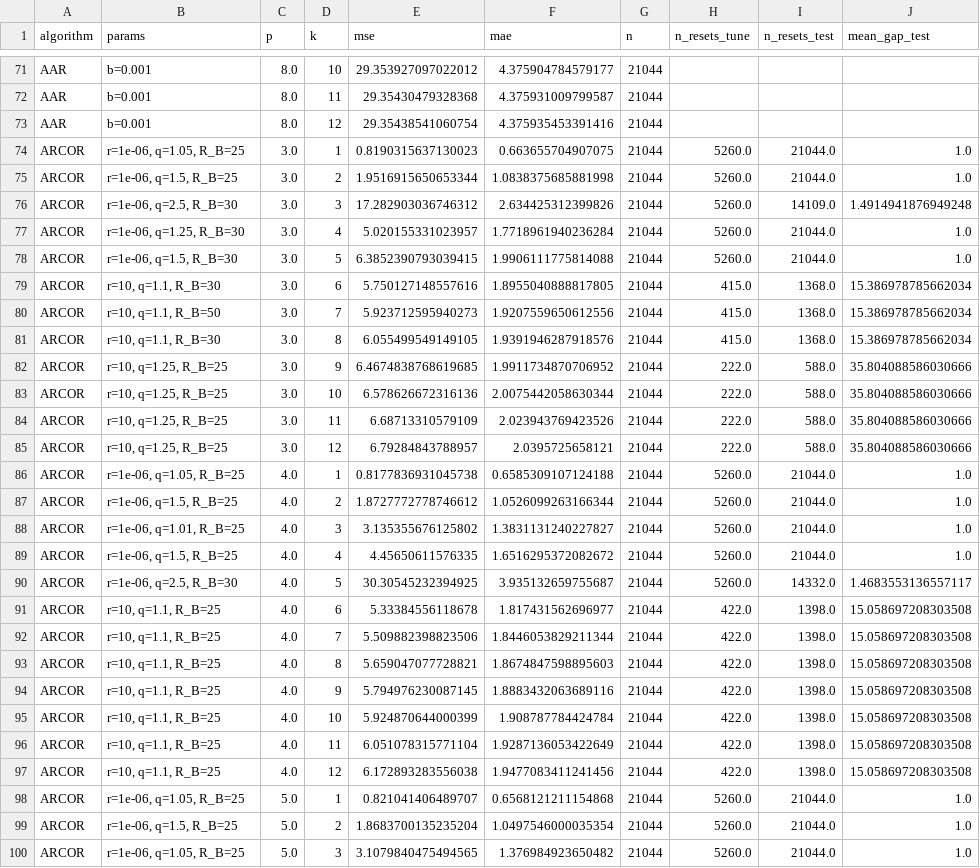
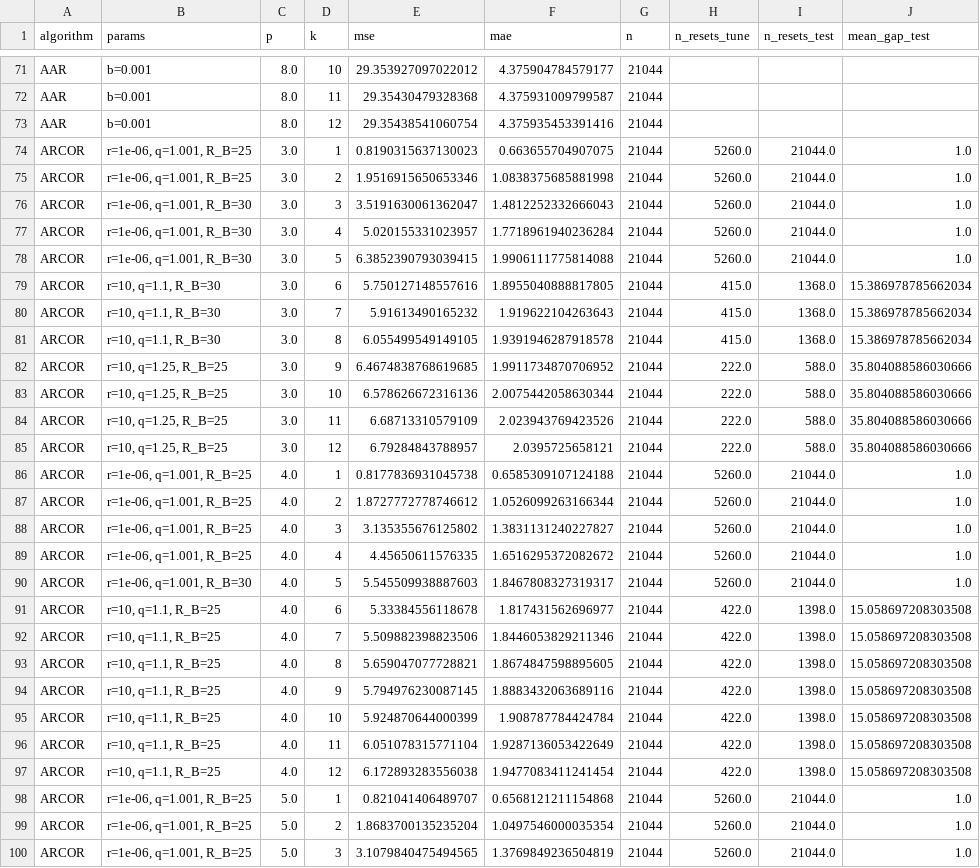
Before and after one commit to EmilyChoong/MATH30009-Online-Temperature-Forecasting, a CSV file: outputs/results.csv, drawn as a sheet; only a part is shown, gaps mark what is left out; the diff covers the shown part only.

Commit message:
ARCOR: deterministic tie-break in tuning; update results and figures

```diff
--- a/outputs/results.csv
+++ b/outputs/results.csv
@@ -73,10 +73,10 @@ AAR,b=0.001,8.0,11,29.35430479328368,4.375931009799587,21044,,,
 AAR,b=0.001,8.0,12,29.35438541060754,4.375935453391416,21044,,,
-ARCOR,"r=1e-06, q=1.05, R_B=25",3.0,1,0.8190315637130023,0.663655704907075,21044,5260.0,21044.0,1.0
-ARCOR,"r=1e-06, q=1.5, R_B=25",3.0,2,1.9516915650653344,1.0838375685881998,21044,5260.0,21044.0,1.0
-ARCOR,"r=1e-06, q=2.5, R_B=30",3.0,3,17.282903036746312,2.634425312399826,21044,5260.0,14109.0,1.4914941876949248
-ARCOR,"r=1e-06, q=1.25, R_B=30",3.0,4,5.020155331023957,1.7718961940236284,21044,5260.0,21044.0,1.0
-ARCOR,"r=1e-06, q=1.5, R_B=30",3.0,5,6.3852390793039415,1.9906111775814088,21044,5260.0,21044.0,1.0
+ARCOR,"r=1e-06, q=1.001, R_B=25",3.0,1,0.8190315637130023,0.663655704907075,21044,5260.0,21044.0,1.0
+ARCOR,"r=1e-06, q=1.001, R_B=25",3.0,2,1.9516915650653346,1.0838375685881998,21044,5260.0,21044.0,1.0
+ARCOR,"r=1e-06, q=1.001, R_B=30",3.0,3,3.5191630061362047,1.4812252332666043,21044,5260.0,21044.0,1.0
+ARCOR,"r=1e-06, q=1.001, R_B=30",3.0,4,5.020155331023957,1.7718961940236284,21044,5260.0,21044.0,1.0
+ARCOR,"r=1e-06, q=1.001, R_B=30",3.0,5,6.3852390793039415,1.9906111775814088,21044,5260.0,21044.0,1.0
 ARCOR,"r=10, q=1.1, R_B=30",3.0,6,5.750127148557616,1.8955040888817805,21044,415.0,1368.0,15.386978785662034
-ARCOR,"r=10, q=1.1, R_B=50",3.0,7,5.923712595940273,1.9207559650612556,21044,415.0,1368.0,15.386978785662034
-ARCOR,"r=10, q=1.1, R_B=30",3.0,8,6.055499549149105,1.9391946287918576,21044,415.0,1368.0,15.386978785662034
+ARCOR,"r=10, q=1.1, R_B=30",3.0,7,5.91613490165232,1.919622104263643,21044,415.0,1368.0,15.386978785662034
+ARCOR,"r=10, q=1.1, R_B=30",3.0,8,6.055499549149105,1.9391946287918578,21044,415.0,1368.0,15.386978785662034
 ARCOR,"r=10, q=1.25, R_B=25",3.0,9,6.4674838768619685,1.9911734870706952,21044,222.0,588.0,35.804088586030666
@@ -85,10 +85,10 @@ ARCOR,"r=10, q=1.25, R_B=25",3.0,11,6.68713310579109,2.023943769423526,21044,222
 ARCOR,"r=10, q=1.25, R_B=25",3.0,12,6.79284843788957,2.0395725658121,21044,222.0,588.0,35.804088586030666
-ARCOR,"r=1e-06, q=1.05, R_B=25",4.0,1,0.8177836931045738,0.6585309107124188,21044,5260.0,21044.0,1.0
-ARCOR,"r=1e-06, q=1.5, R_B=25",4.0,2,1.8727772778746612,1.0526099263166344,21044,5260.0,21044.0,1.0
-ARCOR,"r=1e-06, q=1.01, R_B=25",4.0,3,3.135355676125802,1.3831131240227827,21044,5260.0,21044.0,1.0
-ARCOR,"r=1e-06, q=1.5, R_B=25",4.0,4,4.45650611576335,1.6516295372082672,21044,5260.0,21044.0,1.0
-ARCOR,"r=1e-06, q=2.5, R_B=30",4.0,5,30.30545232394925,3.935132659755687,21044,5260.0,14332.0,1.4683553136557117
+ARCOR,"r=1e-06, q=1.001, R_B=25",4.0,1,0.8177836931045738,0.6585309107124188,21044,5260.0,21044.0,1.0
+ARCOR,"r=1e-06, q=1.001, R_B=25",4.0,2,1.8727772778746612,1.0526099263166344,21044,5260.0,21044.0,1.0
+ARCOR,"r=1e-06, q=1.001, R_B=25",4.0,3,3.135355676125802,1.3831131240227827,21044,5260.0,21044.0,1.0
+ARCOR,"r=1e-06, q=1.001, R_B=25",4.0,4,4.45650611576335,1.6516295372082672,21044,5260.0,21044.0,1.0
+ARCOR,"r=1e-06, q=1.001, R_B=30",4.0,5,5.545509938887603,1.8467808327319317,21044,5260.0,21044.0,1.0
 ARCOR,"r=10, q=1.1, R_B=25",4.0,6,5.33384556118678,1.817431562696977,21044,422.0,1398.0,15.058697208303508
-ARCOR,"r=10, q=1.1, R_B=25",4.0,7,5.509882398823506,1.8446053829211344,21044,422.0,1398.0,15.058697208303508
-ARCOR,"r=10, q=1.1, R_B=25",4.0,8,5.659047077728821,1.8674847598895603,21044,422.0,1398.0,15.058697208303508
+ARCOR,"r=10, q=1.1, R_B=25",4.0,7,5.509882398823506,1.8446053829211346,21044,422.0,1398.0,15.058697208303508
+ARCOR,"r=10, q=1.1, R_B=25",4.0,8,5.659047077728821,1.8674847598895605,21044,422.0,1398.0,15.058697208303508
 ARCOR,"r=10, q=1.1, R_B=25",4.0,9,5.794976230087145,1.8883432063689116,21044,422.0,1398.0,15.058697208303508
@@ -96,5 +96,5 @@ ARCOR,"r=10, q=1.1, R_B=25",4.0,10,5.924870644000399,1.908787784424784,21044,422
 ARCOR,"r=10, q=1.1, R_B=25",4.0,11,6.051078315771104,1.9287136053422649,21044,422.0,1398.0,15.058697208303508
-ARCOR,"r=10, q=1.1, R_B=25",4.0,12,6.172893283556038,1.9477083411241456,21044,422.0,1398.0,15.058697208303508
-ARCOR,"r=1e-06, q=1.05, R_B=25",5.0,1,0.821041406489707,0.6568121211154868,21044,5260.0,21044.0,1.0
-ARCOR,"r=1e-06, q=1.5, R_B=25",5.0,2,1.8683700135235204,1.0497546000035354,21044,5260.0,21044.0,1.0
-ARCOR,"r=1e-06, q=1.05, R_B=25",5.0,3,3.1079840475494565,1.376984923650482,21044,5260.0,21044.0,1.0
+ARCOR,"r=10, q=1.1, R_B=25",4.0,12,6.172893283556038,1.9477083411241454,21044,422.0,1398.0,15.058697208303508
+ARCOR,"r=1e-06, q=1.001, R_B=25",5.0,1,0.821041406489707,0.6568121211154868,21044,5260.0,21044.0,1.0
+ARCOR,"r=1e-06, q=1.001, R_B=25",5.0,2,1.8683700135235204,1.0497546000035354,21044,5260.0,21044.0,1.0
+ARCOR,"r=1e-06, q=1.001, R_B=25",5.0,3,3.1079840475494565,1.3769849236504819,21044,5260.0,21044.0,1.0
```
Also changed, not shown: 52 edited cells elsewhere in this file, 5 other files.
